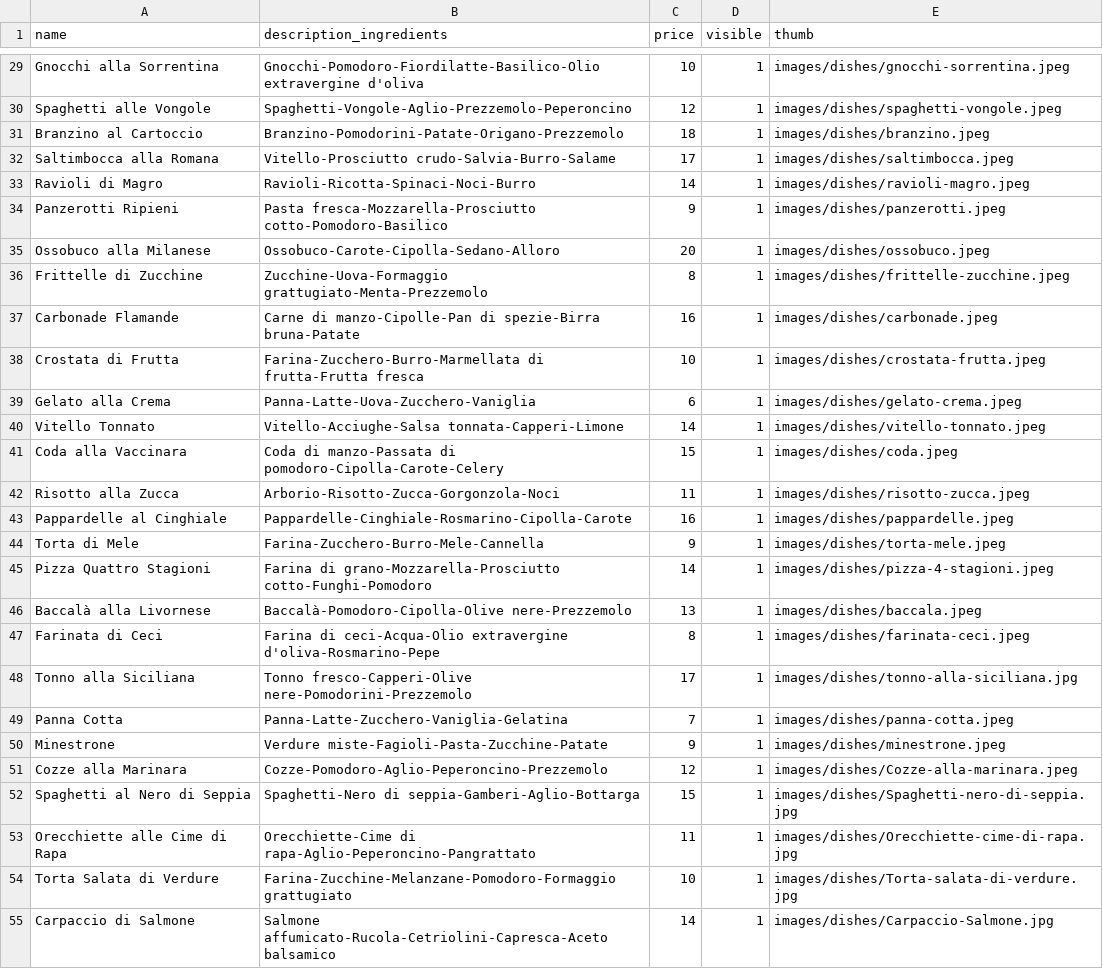
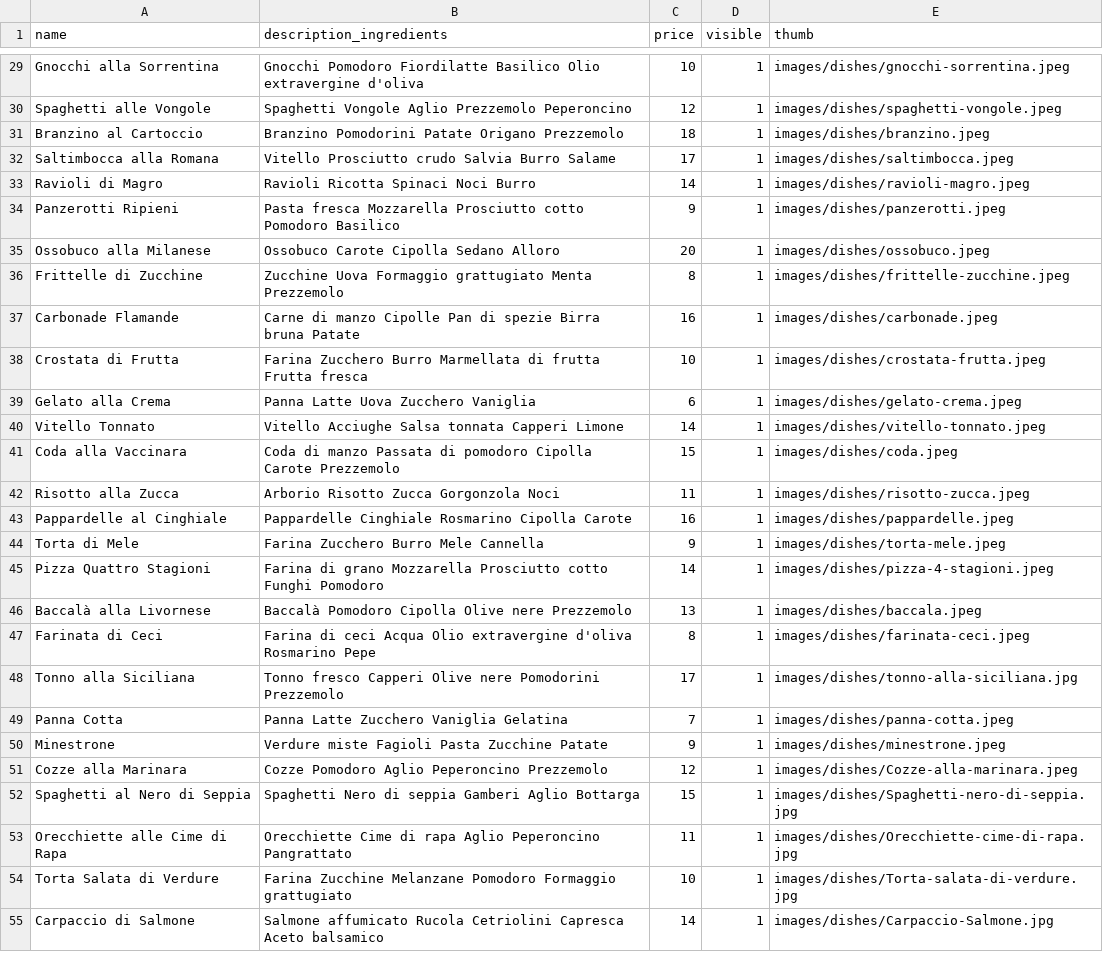
Before and after one commit to corgab/deliveboo-api, a CSV file: database/seeders/csv/dishes.csv, drawn as a sheet; only a part is shown, gaps mark what is left out; the diff covers the shown part only; the diff names each change by its address in the sheet, - before the commit and + after, or states it on an @@ line.

Commit message:
Change: ingredients dishes.csv

```diff
--- a/database/seeders/csv/dishes.csv
+++ b/database/seeders/csv/dishes.csv
-B29 (description_ingredients): Gnocchi-Pomodoro-Fiordilatte-Basilico-Olio extravergine d'oliva
+B29 (description_ingredients): Gnocchi Pomodoro Fiordilatte Basilico Olio extravergine d'oliva
-B30 (description_ingredients): Spaghetti-Vongole-Aglio-Prezzemolo-Peperoncino
+B30 (description_ingredients): Spaghetti Vongole Aglio Prezzemolo Peperoncino
-B31 (description_ingredients): Branzino-Pomodorini-Patate-Origano-Prezzemolo
+B31 (description_ingredients): Branzino Pomodorini Patate Origano Prezzemolo
-B32 (description_ingredients): Vitello-Prosciutto crudo-Salvia-Burro-Salame
+B32 (description_ingredients): Vitello Prosciutto crudo Salvia Burro Salame
-B33 (description_ingredients): Ravioli-Ricotta-Spinaci-Noci-Burro
+B33 (description_ingredients): Ravioli Ricotta Spinaci Noci Burro
-B34 (description_ingredients): Pasta fresca-Mozzarella-Prosciutto cotto-Pomodoro-Basilico
+B34 (description_ingredients): Pasta fresca Mozzarella Prosciutto cotto Pomodoro Basilico
-B35 (description_ingredients): Ossobuco-Carote-Cipolla-Sedano-Alloro
+B35 (description_ingredients): Ossobuco Carote Cipolla Sedano Alloro
-B36 (description_ingredients): Zucchine-Uova-Formaggio grattugiato-Menta-Prezzemolo
+B36 (description_ingredients): Zucchine Uova Formaggio grattugiato Menta Prezzemolo
-B37 (description_ingredients): Carne di manzo-Cipolle-Pan di spezie-Birra bruna-Patate
+B37 (description_ingredients): Carne di manzo Cipolle Pan di spezie Birra bruna Patate
-B38 (description_ingredients): Farina-Zucchero-Burro-Marmellata di frutta-Frutta fresca
+B38 (description_ingredients): Farina Zucchero Burro Marmellata di frutta Frutta fresca
-B39 (description_ingredients): Panna-Latte-Uova-Zucchero-Vaniglia
+B39 (description_ingredients): Panna Latte Uova Zucchero Vaniglia
-B40 (description_ingredients): Vitello-Acciughe-Salsa tonnata-Capperi-Limone
+B40 (description_ingredients): Vitello Acciughe Salsa tonnata Capperi Limone
-B41 (description_ingredients): Coda di manzo-Passata di pomodoro-Cipolla-Carote-Celery
+B41 (description_ingredients): Coda di manzo Passata di pomodoro Cipolla Carote Prezzemolo
-B42 (description_ingredients): Arborio-Risotto-Zucca-Gorgonzola-Noci
+B42 (description_ingredients): Arborio Risotto Zucca Gorgonzola Noci
-B43 (description_ingredients): Pappardelle-Cinghiale-Rosmarino-Cipolla-Carote
+B43 (description_ingredients): Pappardelle Cinghiale Rosmarino Cipolla Carote
-B44 (description_ingredients): Farina-Zucchero-Burro-Mele-Cannella
+B44 (description_ingredients): Farina Zucchero Burro Mele Cannella
-B45 (description_ingredients): Farina di grano-Mozzarella-Prosciutto cotto-Funghi-Pomodoro
+B45 (description_ingredients): Farina di grano Mozzarella Prosciutto cotto Funghi Pomodoro
-B46 (description_ingredients): Baccalà-Pomodoro-Cipolla-Olive nere-Prezzemolo
+B46 (description_ingredients): Baccalà Pomodoro Cipolla Olive nere Prezzemolo
-B47 (description_ingredients): Farina di ceci-Acqua-Olio extravergine d'oliva-Rosmarino-Pepe
+B47 (description_ingredients): Farina di ceci Acqua Olio extravergine d'oliva Rosmarino Pepe
-B48 (description_ingredients): Tonno fresco-Capperi-Olive nere-Pomodorini-Prezzemolo
+B48 (description_ingredients): Tonno fresco Capperi Olive nere Pomodorini Prezzemolo
-B49 (description_ingredients): Panna-Latte-Zucchero-Vaniglia-Gelatina
+B49 (description_ingredients): Panna Latte Zucchero Vaniglia Gelatina
-B50 (description_ingredients): Verdure miste-Fagioli-Pasta-Zucchine-Patate
+B50 (description_ingredients): Verdure miste Fagioli Pasta Zucchine Patate
-B51 (description_ingredients): Cozze-Pomodoro-Aglio-Peperoncino-Prezzemolo
+B51 (description_ingredients): Cozze Pomodoro Aglio Peperoncino Prezzemolo
-B52 (description_ingredients): Spaghetti-Nero di seppia-Gamberi-Aglio-Bottarga
+B52 (description_ingredients): Spaghetti Nero di seppia Gamberi Aglio Bottarga
-B53 (description_ingredients): Orecchiette-Cime di rapa-Aglio-Peperoncino-Pangrattato
+B53 (description_ingredients): Orecchiette Cime di rapa Aglio Peperoncino Pangrattato
-B54 (description_ingredients): Farina-Zucchine-Melanzane-Pomodoro-Formaggio grattugiato
+B54 (description_ingredients): Farina Zucchine Melanzane Pomodoro Formaggio grattugiato
-B55 (description_ingredients): Salmone affumicato-Rucola-Cetriolini-Capresca-Aceto balsamico
+B55 (description_ingredients): Salmone affumicato Rucola Cetriolini Capresca Aceto balsamico
```
Also changed, not shown: 116 edited cells elsewhere in this file.
